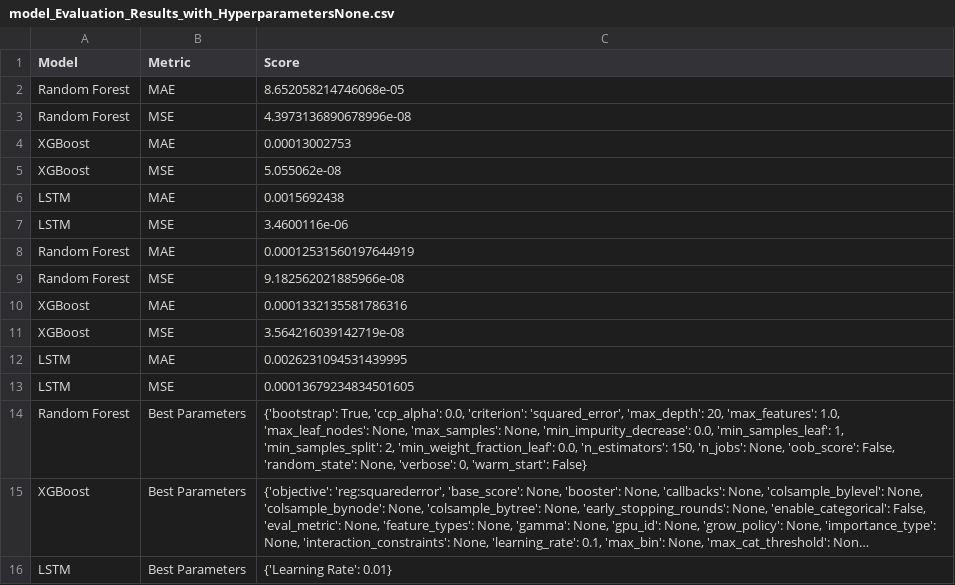
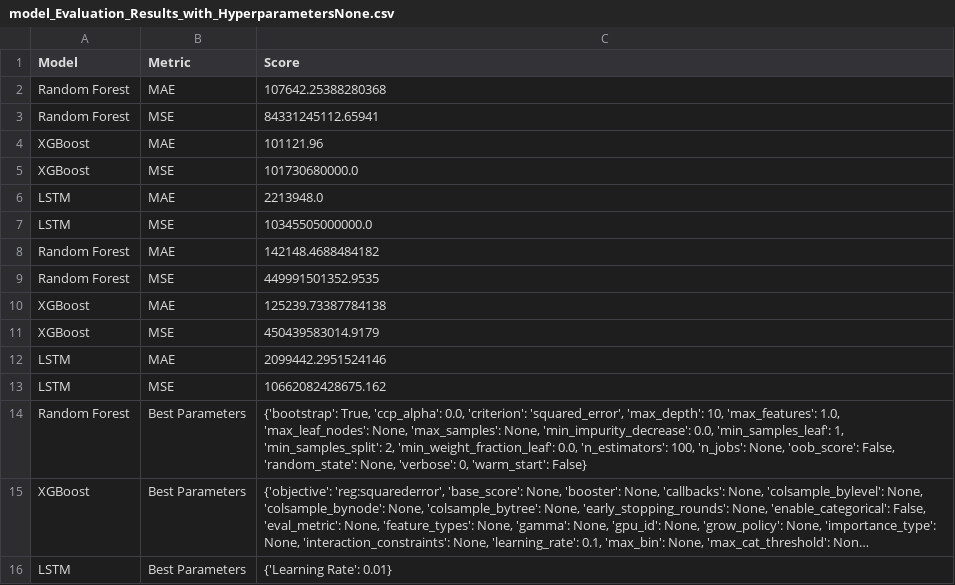
Before and after one commit to EricBorba/StorageFailurePredictor, a CSV file: model_Evaluation_Results_with_HyperparametersNone.csv, drawn as a sheet; long unchanged cells end in …; the diff names each change by its address in the sheet, - before the commit and + after, or states it on an @@ line.

```diff
--- a/model_Evaluation_Results_with_HyperparametersNone.csv
+++ b/model_Evaluation_Results_with_HyperparametersNone.csv
-C2 (Score): 8.652058214746068e-05
+C2 (Score): 107642.25388280368
-C3 (Score): 4.3973136890678996e-08
+C3 (Score): 84331245112.65941
-C4 (Score): 0.00013002753
+C4 (Score): 101121.96
-C5 (Score): 5.055062e-08
+C5 (Score): 101730680000.0
-C6 (Score): 0.0015692438
+C6 (Score): 2213948.0
-C7 (Score): 3.4600116e-06
+C7 (Score): 10345505000000.0
-C8 (Score): 0.00012531560197644919
+C8 (Score): 142148.4688484182
-C9 (Score): 9.182562021885966e-08
+C9 (Score): 449991501352.9535
-C10 (Score): 0.0001332135581786316
+C10 (Score): 125239.73387784138
-C11 (Score): 3.564216039142719e-08
+C11 (Score): 450439583014.9179
-C12 (Score): 0.0026231094531439995
+C12 (Score): 2099442.2951524146
-C13 (Score): 0.00013679234834501605
+C13 (Score): 10662082428675.162
-C14 (Score): …'squared_error', 'max_depth': 20, 'max_features': 1.0, 'max_leaf_nodes': None, 'max_samples': None, 'min_impurity_decrease': 0.0, 'min_samples_leaf': 1, 'min_samples_split': 2, 'min_weight_fraction_leaf': 0.0, 'n_estimators': 150, 'n_jobs': None,…
+C14 (Score): …'squared_error', 'max_depth': 10, 'max_features': 1.0, 'max_leaf_nodes': None, 'max_samples': None, 'min_impurity_decrease': 0.0, 'min_samples_leaf': 1, 'min_samples_split': 2, 'min_weight_fraction_leaf': 0.0, 'n_estimators': 100, 'n_jobs': None,…
```
Also changed, not shown: model_Evaluation_Results_with_HyperparametersRM.csv, model_Evaluation_Results_with_HyperparametersWSM.csv, 7 other files.
